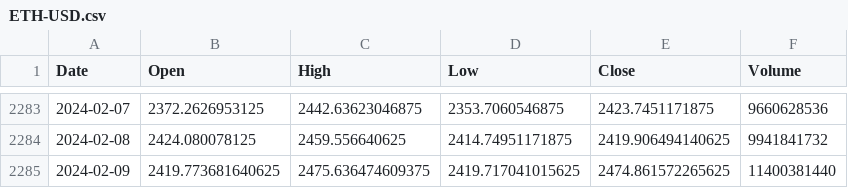
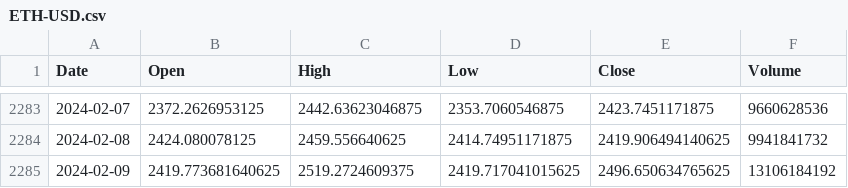
Before and after one commit to Ucutum/TradingBot, a CSV file: graphs/ETH-USD.csv, drawn as a sheet; only a part is shown, gaps mark what is left out.

```diff
--- a/graphs/ETH-USD.csv
+++ b/graphs/ETH-USD.csv
@@ -2284,2 +2284,2 @@ Date;Open;High;Low;Close;Volume
 2024-02-08;2424.080078125;2459.556640625;2414.74951171875;2419.906494140625;9941841732
-2024-02-09;2419.773681640625;2475.636474609375;2419.717041015625;2474.861572265625;11400381440
+2024-02-09;2419.773681640625;2519.2724609375;2419.717041015625;2496.650634765625;13106184192
```
Also changed, not shown: graphs/AFLT.csv, graphs/BTC-USD.csv, 12 other files.
